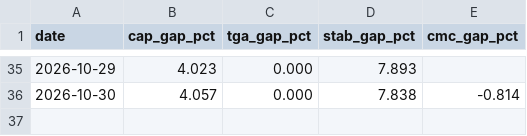
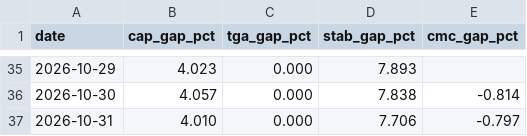
Before and after one commit to capitalflowai-app/capitalflowai-app.github.io, a CSV file: kontrola/zgodnosc.csv, drawn as a sheet; only a part is shown, gaps mark what is left out; the diff names each change by its address in the sheet, - before the commit and + after, or states it on an @@ line.

```diff
--- a/kontrola/zgodnosc.csv
+++ b/kontrola/zgodnosc.csv
+row 37: 2026-10-31 | 4.010 | 0.000 | 7.706 | -0.797
```
Also changed, not shown: kontrola/stable-emitenci.csv, 3 other files.
